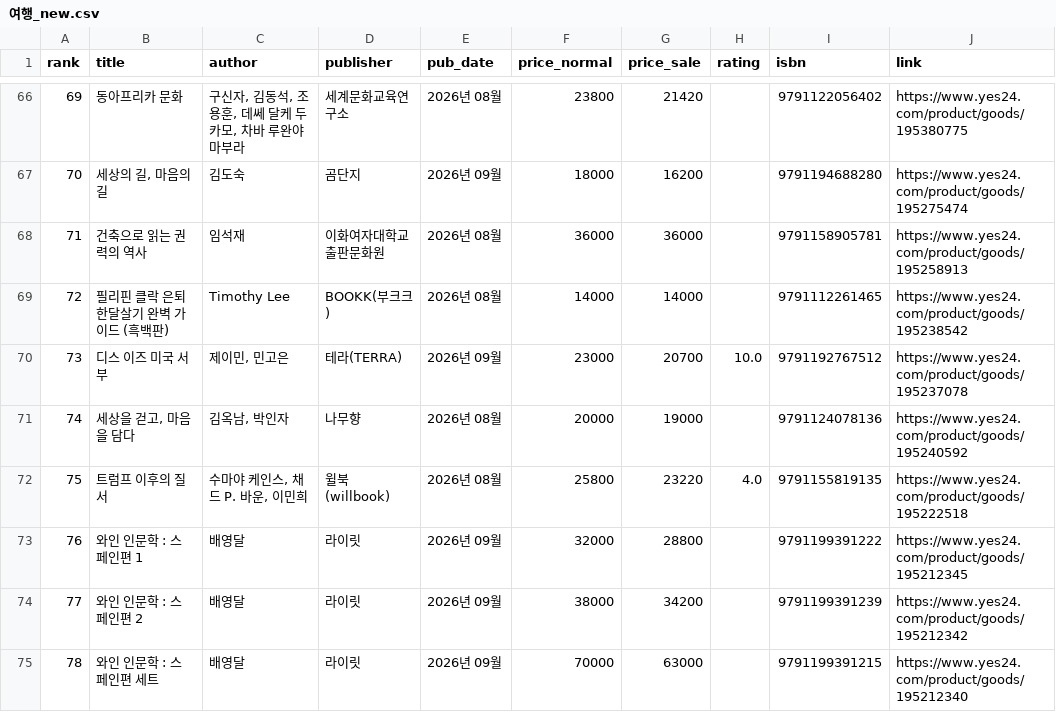
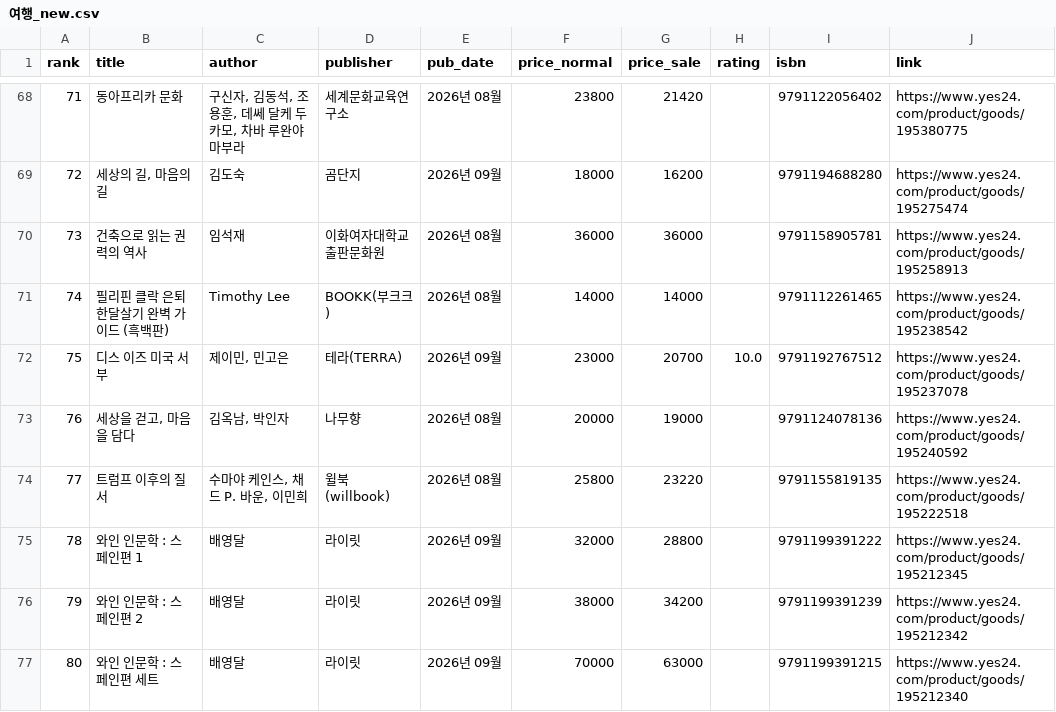
Before and after one commit to msbio79/yes24, a CSV file: data/csv/여행_new.csv, drawn as a sheet; only a part is shown, gaps mark what is left out; addresses are those after the commit; the diff covers the shown part only; the diff names each change by its address in the sheet, - before the commit and + after, or states it on an @@ line.

```diff
--- a/data/csv/여행_new.csv
+++ b/data/csv/여행_new.csv
@@ column A (rank) renumbered between rows 4 and 96 @@
-H74 (rating): 4.0
+H74 (rating): (empty)
```
Also changed, not shown: 6 added rows, 8 removed rows and 9 edited cells elsewhere in this file, data/csv/경제_경영_new.csv, data/csv/대학교재_best.csv, 40 other files.
